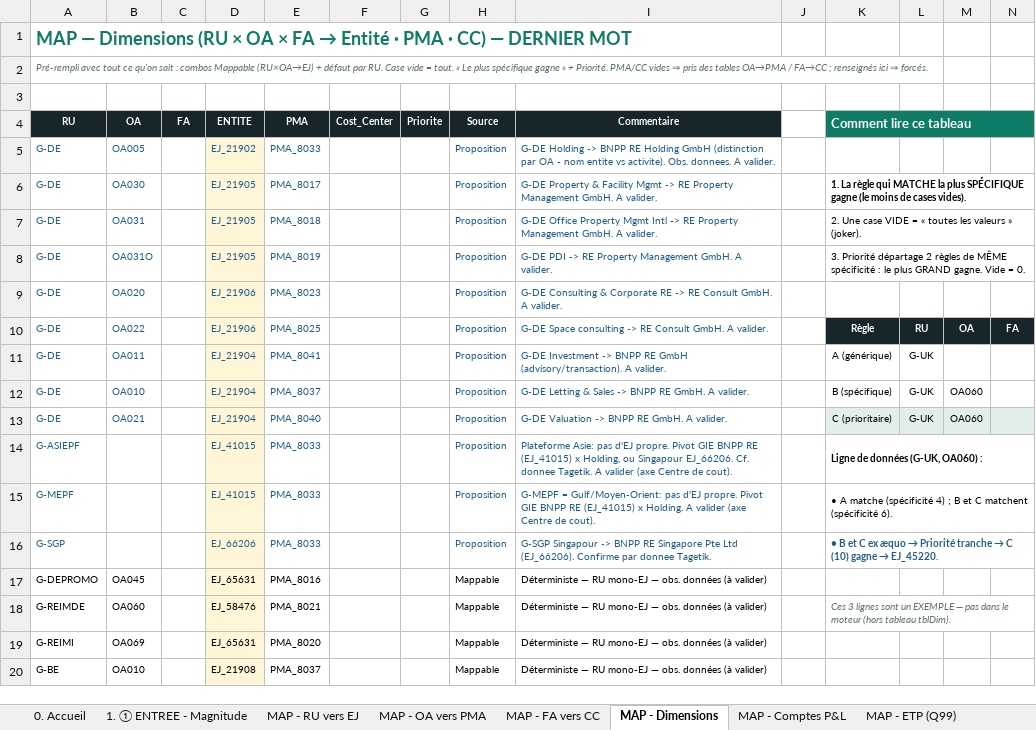
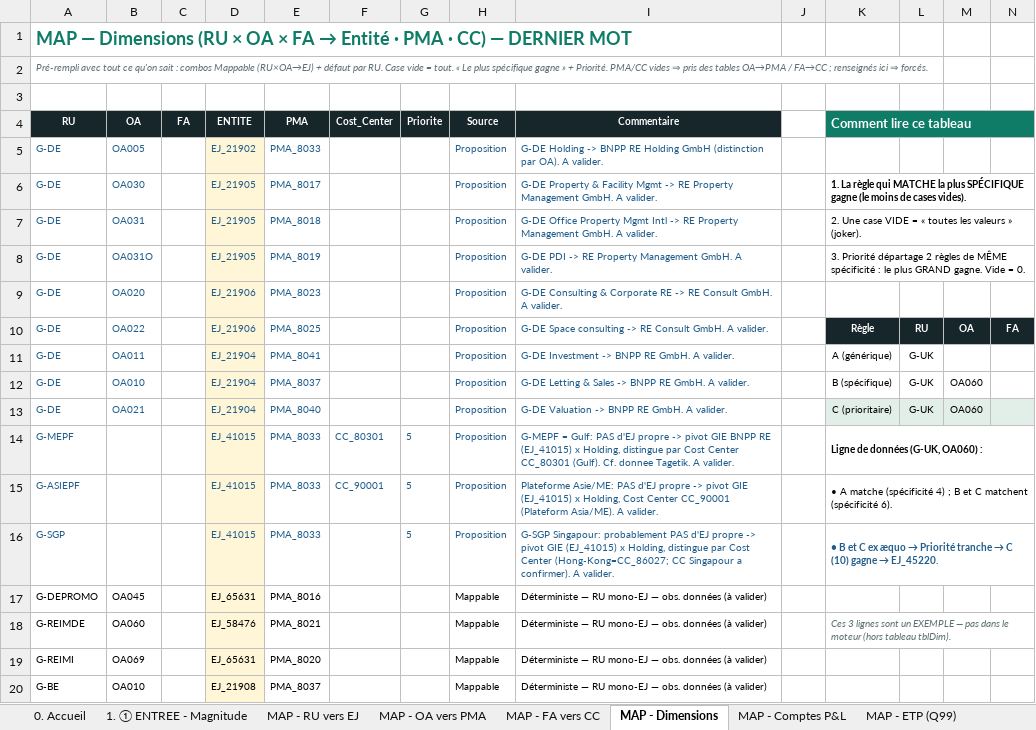
Before and after one commit to elmeziatims-art/demo-3, an Excel workbook: magnitude-tagetik-reprise/Reprise_Magnitude_Tagetik.xlsx, sheet MAP - Dimensions, drawn as a sheet; only a part is shown; values as stored, in another font and other column widths than the file's, no borders; table styles not drawn; removed rows and columns are numbered as before the commit, all else as after; rows hold the shown columns only; the diff names each change by its address in the sheet, - before the commit and + after, or states it on an @@ line.

```diff
--- a/magnitude-tagetik-reprise/Reprise_Magnitude_Tagetik.xlsx (sheet MAP - Dimensions)
+++ b/magnitude-tagetik-reprise/Reprise_Magnitude_Tagetik.xlsx (sheet MAP - Dimensions)
-I5 (Commentaire): …(distinction par OA - nom entite vs activite). Obs. donnees. A valider.
+I5 (Commentaire): …(distinction par OA). A valider.
-I11 (Commentaire): …BNPP RE GmbH (advisory/transaction). A valider.
+I11 (Commentaire): …BNPP RE GmbH. A valider.
-row 14: G-ASIEPF |  |  | EJ_41015 | PMA_8033 |  |  | Proposition | Plateforme Asie: pas d'EJ propre. Pivot GIE BNPP RE (EJ_41015) x Holding, ou Singapour EJ_66206. Cf. donnee Tagetik. A valider (axe Centre de cout). |  | Ligne de données (G-UK, OA060) :
-F14 (Cost_Center): (empty)
+F14 (Cost_Center): CC_80301
-G14 (Priorite): (empty)
+G14 (Priorite): 5
-I14 (Commentaire): G-MEPF = Gulf/Moyen-Orient: pas d'EJ propre. Pivot GIE BNPP RE (EJ_41015) x Holding. A valider (axe Centre de cout).
+I14 (Commentaire): G-MEPF = Gulf: PAS d'EJ propre -> pivot GIE BNPP RE (EJ_41015) x Holding, distingue par Cost Center CC_80301 (Gulf). Cf. donnee Tagetik. A valider.
-K14 (Comment lire ce tableau): • A matche (spécificité 4) ; B et C matchent (spécificité 6).
+K14 (Comment lire ce tableau): Ligne de données (G-UK, OA060) :
-K14 bold: off
+K14 bold: on
+row 15: G-ASIEPF |  |  | EJ_41015 | PMA_8033 | CC_90001 | 5 | Proposition | Plateforme Asie/ME: PAS d'EJ propre -> pivot GIE (EJ_41015) x Holding, Cost Center CC_90001 (Plateform Asia/ME). A valider. |  | • A matche (spécificité 4) ; B et C matchent (spécificité 6).
-D16 (ENTITE): EJ_66206
+D16 (ENTITE): EJ_41015
-G16 (Priorite): (empty)
+G16 (Priorite): 5
-I16 (Commentaire): G-SGP Singapour -> BNPP RE Singapore Pte Ltd (EJ_66206). Confirme par donnee Tagetik.
+I16 (Commentaire): G-SGP Singapour: probablement PAS d'EJ propre -> pivot GIE (EJ_41015) x Holding, distingue par Cost Center (Hong-Kong=CC_86027; CC Singapour a confirmer). A valider.
```
Also changed, not shown: 2 other files.
